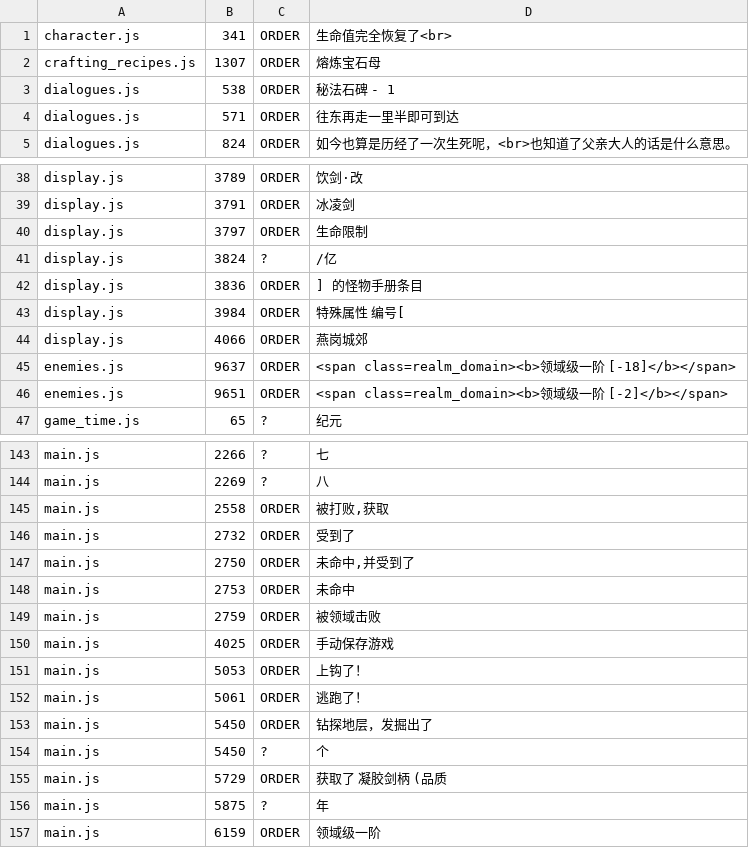
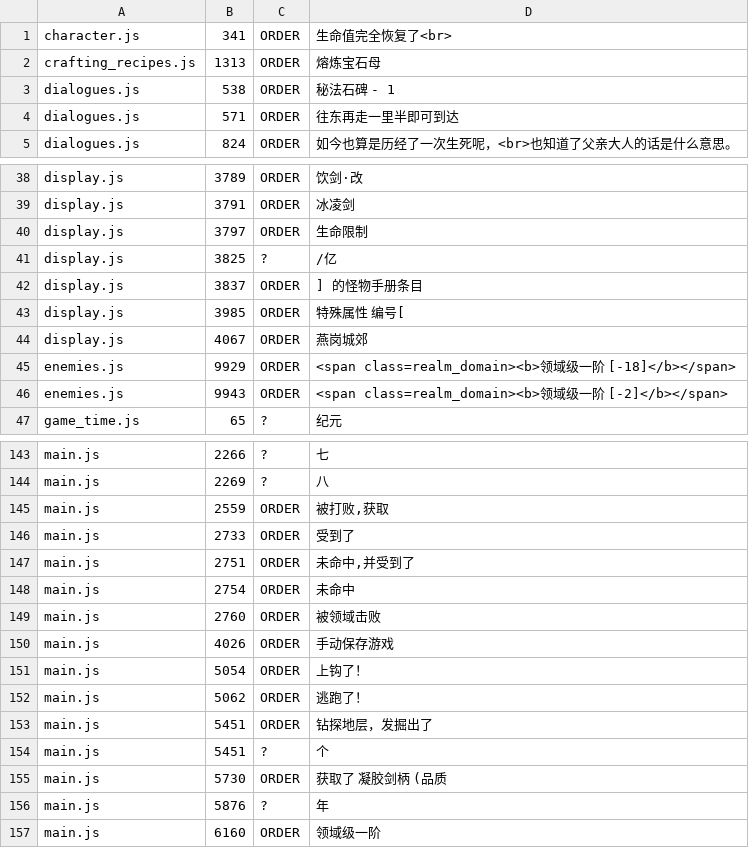
Before and after one commit to Dragonayzer/Neko-RPG-Script-Localization, a TSV file: translation/_uncovered.tsv, drawn as a sheet; only a part is shown, gaps mark what is left out; the diff covers the shown part only.

```diff
--- a/translation/_uncovered.tsv
+++ b/translation/_uncovered.tsv
@@ -1,3 +1,3 @@
 character.js	341	ORDER	生命值完全恢复了<br>
-crafting_recipes.js	1307	ORDER	熔炼宝石母
+crafting_recipes.js	1313	ORDER	熔炼宝石母
 dialogues.js	538	ORDER	秘法石碑 - 1
@@ -40,8 +40,8 @@ display.js	3791	ORDER	冰凌剑
 display.js	3797	ORDER	生命限制
-display.js	3824	?	/亿
-display.js	3836	ORDER	] 的怪物手册条目
-display.js	3984	ORDER	特殊属性 编号[
-display.js	4066	ORDER	燕岗城郊
-enemies.js	9637	ORDER	<span class=realm_domain><b>领域级一阶 [-18]</b></span>
-enemies.js	9651	ORDER	<span class=realm_domain><b>领域级一阶 [-2]</b></span>
+display.js	3825	?	/亿
+display.js	3837	ORDER	] 的怪物手册条目
+display.js	3985	ORDER	特殊属性 编号[
+display.js	4067	ORDER	燕岗城郊
+enemies.js	9929	ORDER	<span class=realm_domain><b>领域级一阶 [-18]</b></span>
+enemies.js	9943	ORDER	<span class=realm_domain><b>领域级一阶 [-2]</b></span>
 game_time.js	65	?	纪元
@@ -144,14 +144,14 @@ main.js	2266	?	七
 main.js	2269	?	八
-main.js	2558	ORDER	 被打败,获取
-main.js	2732	ORDER	受到了
-main.js	2750	ORDER	 未命中,并受到了
-main.js	2753	ORDER	 未命中
-main.js	2759	ORDER	 被领域击败
-main.js	4025	ORDER	手动保存游戏
-main.js	5053	ORDER	 上钩了！
-main.js	5061	ORDER	 逃跑了！
-main.js	5450	ORDER	钻探地层，发掘出了
-main.js	5450	?	 个
-main.js	5729	ORDER	获取了 凝胶剑柄 (品质
-main.js	5875	?	年
-main.js	6159	ORDER	领域级一阶
+main.js	2559	ORDER	 被打败,获取
+main.js	2733	ORDER	受到了
+main.js	2751	ORDER	 未命中,并受到了
+main.js	2754	ORDER	 未命中
+main.js	2760	ORDER	 被领域击败
+main.js	4026	ORDER	手动保存游戏
+main.js	5054	ORDER	 上钩了！
+main.js	5062	ORDER	 逃跑了！
+main.js	5451	ORDER	钻探地层，发掘出了
+main.js	5451	?	 个
+main.js	5730	ORDER	获取了 凝胶剑柄 (品质
+main.js	5876	?	年
+main.js	6160	ORDER	领域级一阶
```
Also changed, not shown: 6 edited cells elsewhere in this file, translation/glossary/00_morphemes.tsv, translation/glossary/02_enemies.tsv, 10 other files.
